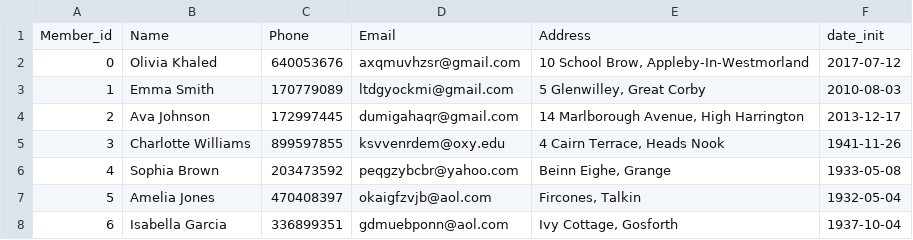
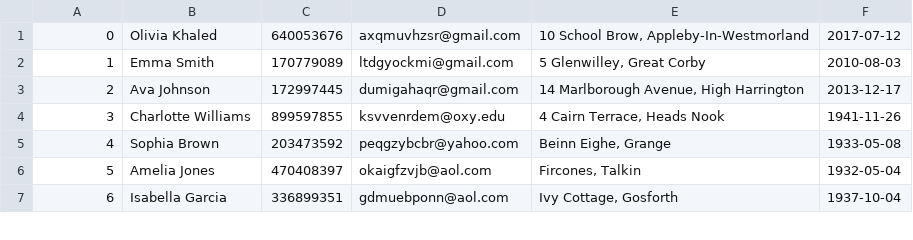
Before and after one commit to jasminedelrey/373FinalBobaShops, a CSV file: Member.csv, drawn as a sheet; only a part is shown.

Commit message:
removed metadata from Member.csv

```diff
--- a/Member.csv
+++ b/Member.csv
@@ -1,2 +1 @@
-Member_id,Name,Phone,Email,Address,date_init
 0,Olivia Khaled,640053676,axqmuvhzsr@gmail.com,"10 School Brow, Appleby-In-Westmorland",2017-07-12
```
